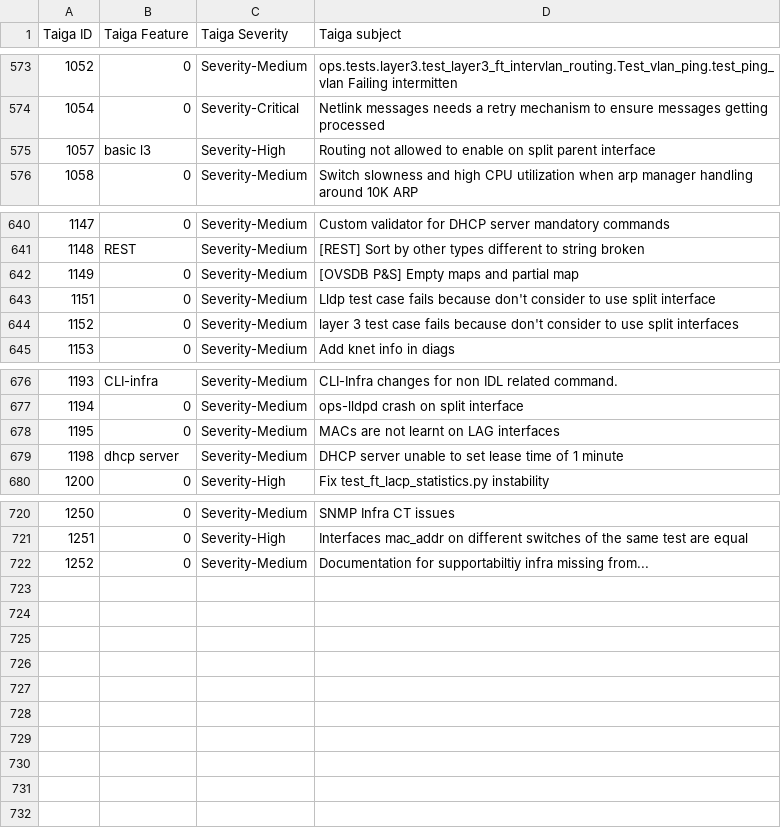
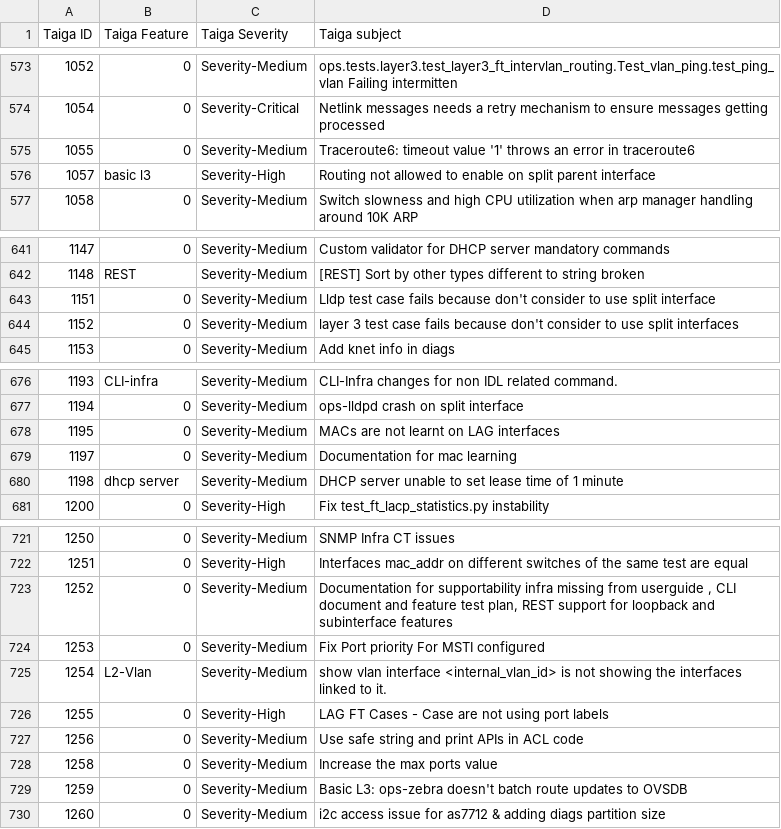
Before and after one commit to OpenSwitchNOS/openswitch-infra-commit-validation, a CSV file: TaigaApprovedDefects.csv, drawn as a sheet; only a part is shown, gaps mark what is left out.

Commit message:
Pushing updated defects file on behalf of barbara

```diff
--- a/TaigaApprovedDefects.csv
+++ b/TaigaApprovedDefects.csv
@@ -574,2 +574,3 @@ Taiga ID   ,Taiga Feature,Taiga Severity,Taiga subject
 1054,0,Severity-Critical,Netlink messages needs a retry mechanism to ensure messages getting processed
+1055,0,Severity-Medium,Traceroute6: timeout value '1' throws an error in traceroute6
 1057, basic l3,Severity-High,Routing not allowed to enable on split parent interface
@@ -641,3 +642,2 @@ Taiga ID   ,Taiga Feature,Taiga Severity,Taiga subject
 1148,REST,Severity-Medium,[REST] Sort by other types different to string broken
-1149,0,Severity-Medium,[OVSDB P&S] Empty maps and partial map
 1151,0,Severity-Medium,Lldp test case fails because don't consider to use split interface
@@ -678,2 +678,3 @@ Taiga ID   ,Taiga Feature,Taiga Severity,Taiga subject
 1195,0,Severity-Medium,MACs are not learnt on LAG interfaces
+1197,0,Severity-Medium,Documentation for mac learning
 1198,dhcp server,Severity-Medium,DHCP server unable to set lease time of 1 minute
@@ -721,2 +722,9 @@ Taiga ID   ,Taiga Feature,Taiga Severity,Taiga subject
 1251,0,Severity-High,Interfaces mac_addr on different switches of the same test are equal
-1252,0,Severity-Medium, Documentation for supportabiltiy infra missing from...
+1252,0,Severity-Medium,"Documentation for supportability infra missing from userguide , CLI document and feature test plan, REST support for loopback and subinterface features"
+1253,0,Severity-Medium,Fix Port priority For MSTI configured
+1254,L2-Vlan,Severity-Medium,show vlan interface <internal_vlan_id> is not showing the interfaces linked to it.
+1255,0,Severity-High,LAG FT Cases -  Case are not using port labels
+1256,0,Severity-Medium,Use safe string and print APIs in ACL code
+1258,0,Severity-Medium,Increase the max ports value
+1259,0,Severity-Medium,Basic L3: ops-zebra doesn't batch route updates to OVSDB
+1260,0,Severity-Medium,i2c access issue for as7712 & adding diags partition size
```
